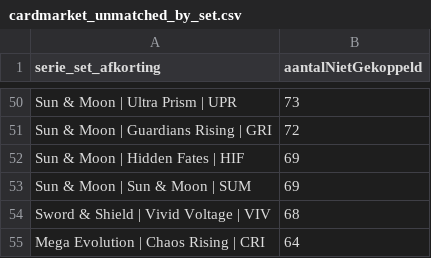
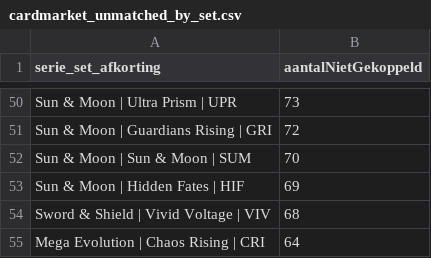
Before and after one commit to Tillie007/Pokemon-tcg-checklist, a CSV file: cardmarket_unmatched_by_set.csv, drawn as a sheet; only a part is shown, gaps mark what is left out; removed rows and columns are numbered as before the commit, all else as after; the diff names each change by its address in the sheet, - before the commit and + after, or states it on an @@ line.

```diff
--- a/cardmarket_unmatched_by_set.csv
+++ b/cardmarket_unmatched_by_set.csv
+row 52: Sun & Moon | Sun & Moon | SUM | 70
-row 53: Sun & Moon | Sun & Moon | SUM | 69
```
Also changed, not shown: cardmarket_set_mapping_candidates.csv, cardmarket_setcodes.csv, 4 other files.
